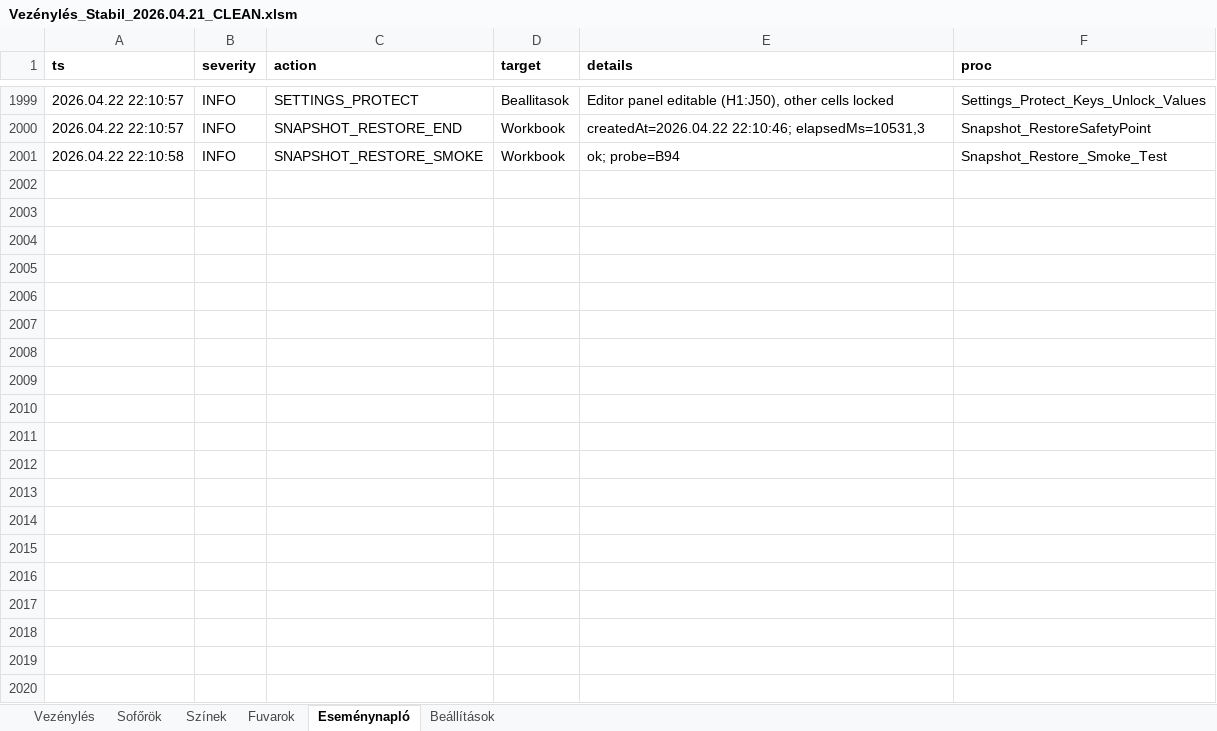
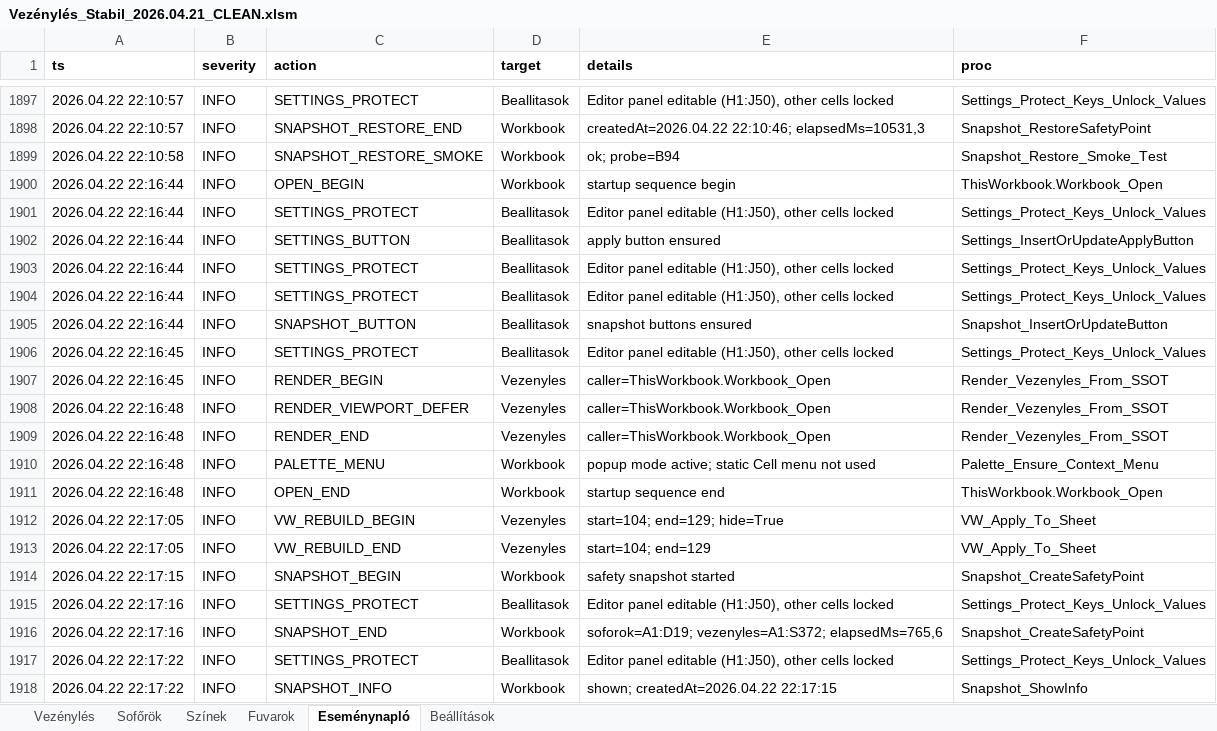
Before and after one commit to bukfa-web/vezenyles-excel, an Excel workbook: Vezénylés_Stabil_2026.04.21_CLEAN.xlsm, sheet Eseménynapló, drawn as a sheet; only a part is shown, gaps mark what is left out; values as stored, in another font and other column widths than the file's, no borders; table styles not drawn; the diff covers the shown part only; the diff names each change by its address in the sheet, - before the commit and + after, or states it on an @@ line.

```diff
--- a/Vezénylés_Stabil_2026.04.21_CLEAN.xlsm (sheet Eseménynapló)
+++ b/Vezénylés_Stabil_2026.04.21_CLEAN.xlsm (sheet Eseménynapló)
+row 1900: 2026.04.22 22:16:44 | INFO | OPEN_BEGIN | Workbook | startup sequence begin | ThisWorkbook.Workbook_Open
+row 1901: 2026.04.22 22:16:44 | INFO | SETTINGS_PROTECT | Beallitasok | Editor panel editable (H1:J50), other cells locked | Settings_Protect_Keys_Unlock_Values
+row 1902: 2026.04.22 22:16:44 | INFO | SETTINGS_BUTTON | Beallitasok | apply button ensured | Settings_InsertOrUpdateApplyButton
+row 1903: 2026.04.22 22:16:44 | INFO | SETTINGS_PROTECT | Beallitasok | Editor panel editable (H1:J50), other cells locked | Settings_Protect_Keys_Unlock_Values
+row 1904: 2026.04.22 22:16:44 | INFO | SETTINGS_PROTECT | Beallitasok | Editor panel editable (H1:J50), other cells locked | Settings_Protect_Keys_Unlock_Values
+row 1905: 2026.04.22 22:16:44 | INFO | SNAPSHOT_BUTTON | Beallitasok | snapshot buttons ensured | Snapshot_InsertOrUpdateButton
+row 1906: 2026.04.22 22:16:45 | INFO | SETTINGS_PROTECT | Beallitasok | Editor panel editable (H1:J50), other cells locked | Settings_Protect_Keys_Unlock_Values
+row 1907: 2026.04.22 22:16:45 | INFO | RENDER_BEGIN | Vezenyles | caller=ThisWorkbook.Workbook_Open | Render_Vezenyles_From_SSOT
+row 1908: 2026.04.22 22:16:48 | INFO | RENDER_VIEWPORT_DEFER | Vezenyles | caller=ThisWorkbook.Workbook_Open | Render_Vezenyles_From_SSOT
+row 1909: 2026.04.22 22:16:48 | INFO | RENDER_END | Vezenyles | caller=ThisWorkbook.Workbook_Open | Render_Vezenyles_From_SSOT
+row 1910: 2026.04.22 22:16:48 | INFO | PALETTE_MENU | Workbook | popup mode active; static Cell menu not used | Palette_Ensure_Context_Menu
+row 1911: 2026.04.22 22:16:48 | INFO | OPEN_END | Workbook | startup sequence end | ThisWorkbook.Workbook_Open
+row 1912: 2026.04.22 22:17:05 | INFO | VW_REBUILD_BEGIN | Vezenyles | start=104; end=129; hide=True | VW_Apply_To_Sheet
+row 1913: 2026.04.22 22:17:05 | INFO | VW_REBUILD_END | Vezenyles | start=104; end=129 | VW_Apply_To_Sheet
+row 1914: 2026.04.22 22:17:15 | INFO | SNAPSHOT_BEGIN | Workbook | safety snapshot started | Snapshot_CreateSafetyPoint
+row 1915: 2026.04.22 22:17:16 | INFO | SETTINGS_PROTECT | Beallitasok | Editor panel editable (H1:J50), other cells locked | Settings_Protect_Keys_Unlock_Values
+row 1916: 2026.04.22 22:17:16 | INFO | SNAPSHOT_END | Workbook | soforok=A1:D19; vezenyles=A1:S372; elapsedMs=765,6 | Snapshot_CreateSafetyPoint
+row 1917: 2026.04.22 22:17:22 | INFO | SETTINGS_PROTECT | Beallitasok | Editor panel editable (H1:J50), other cells locked | Settings_Protect_Keys_Unlock_Values
+row 1918: 2026.04.22 22:17:22 | INFO | SNAPSHOT_INFO | Workbook | shown; createdAt=2026.04.22 22:17:15 | Snapshot_ShowInfo
```
Also changed, not shown: 83 added rows and 102 removed rows elsewhere in this sheet, sheet Vezénylés, sheet Sofőrök, sheet Beállítások, charts or pictures, 2 other files.
